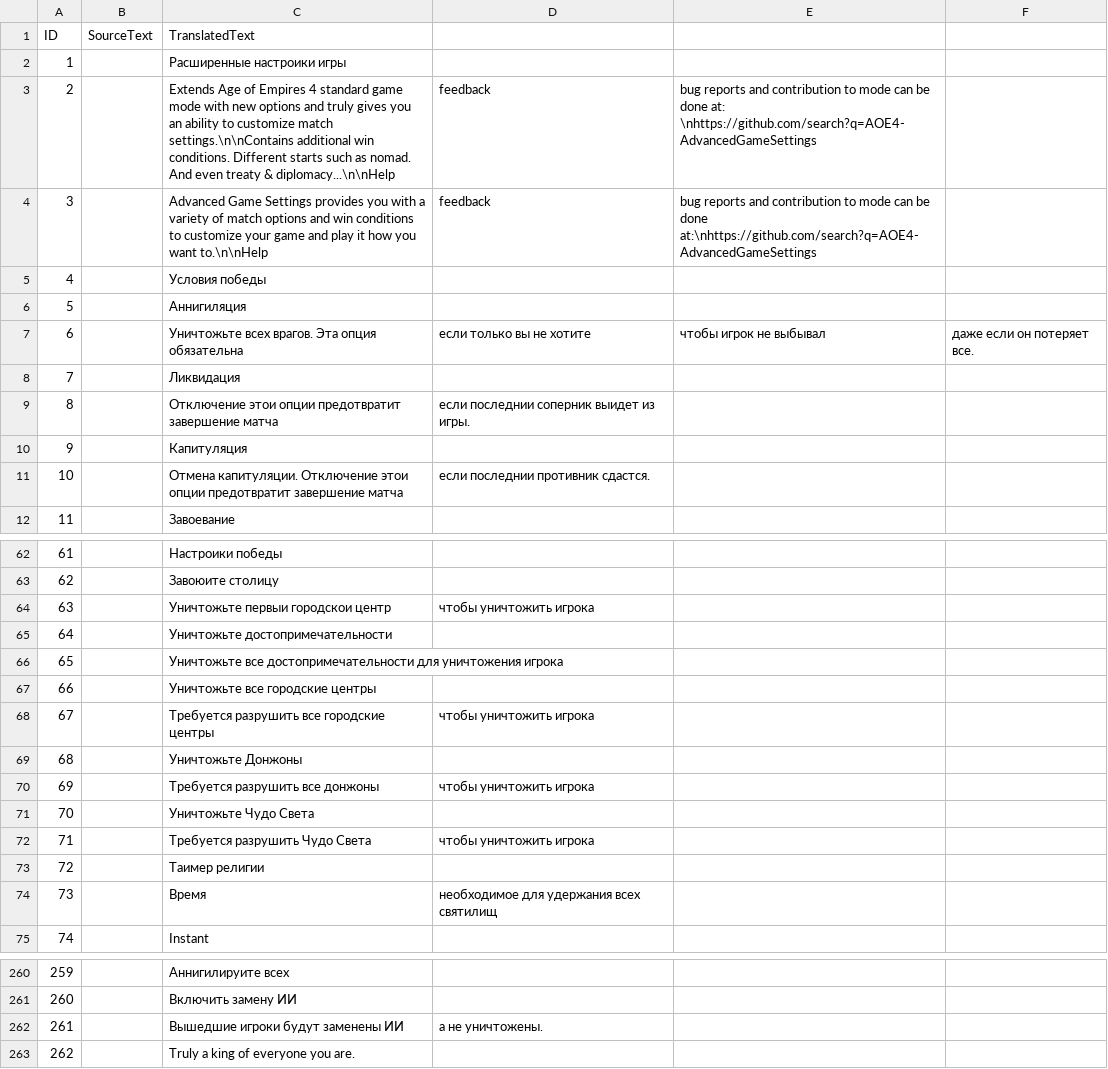
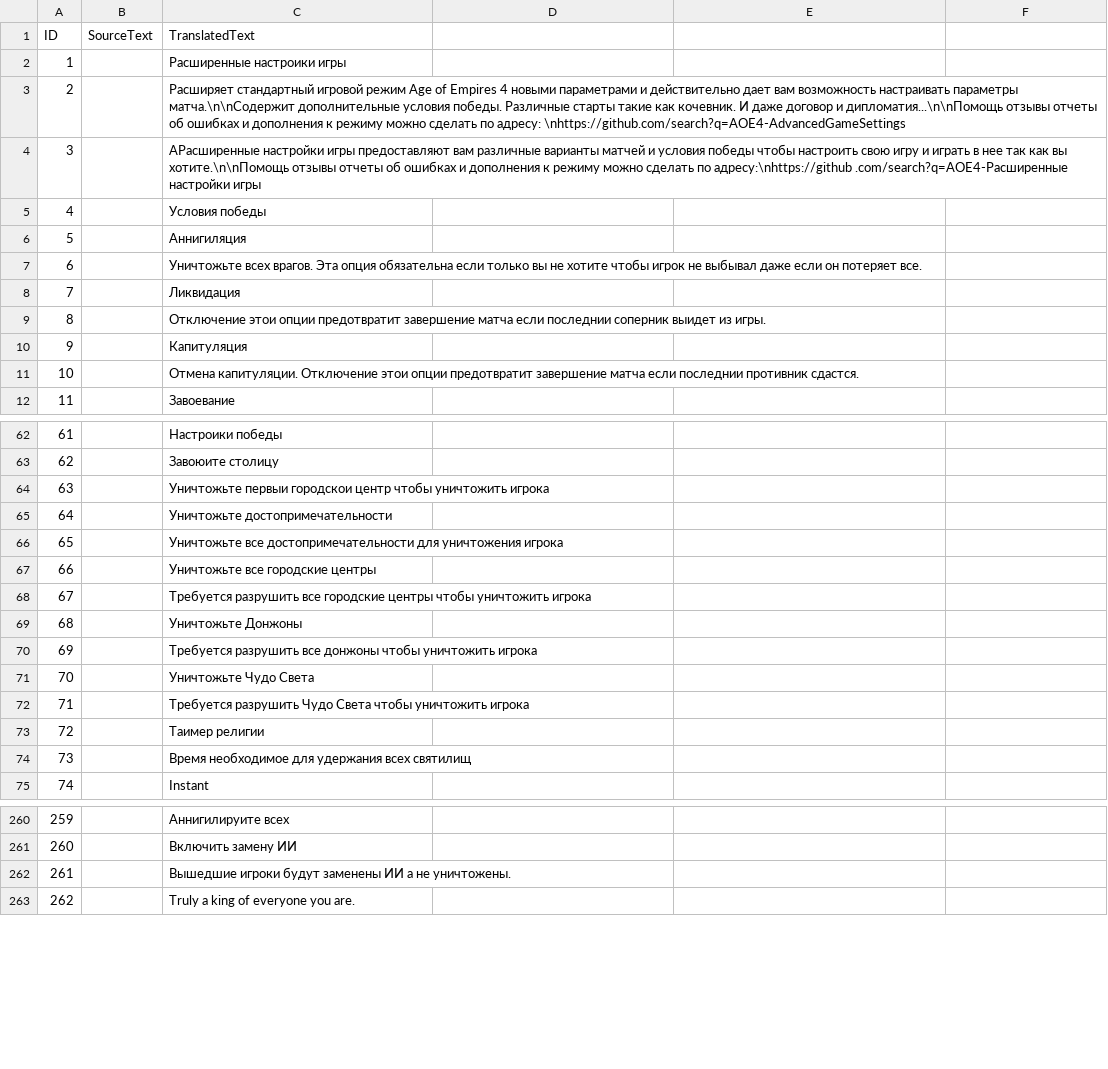
Before and after one commit to Woprok/AOE4-AdvancedGameSettings, a CSV file: assets/locdb/Advanced Game Settings_ru.csv, drawn as a sheet; only a part is shown, gaps mark what is left out; the diff covers the shown part only.

Commit message:
remove commas

```diff
--- a/assets/locdb/Advanced Game Settings_ru.csv
+++ b/assets/locdb/Advanced Game Settings_ru.csv
@@ -2,11 +2,11 @@
 1,,Расширенные настроики игры
-2,,Extends Age of Empires 4 standard game mode with new options and truly gives you an ability to customize match settings.\n\nContains additional win conditions. Different starts such as nomad. And even treaty & diplomacy...\n\nHelp, feedback, bug reports and contribution to mode can be done at: \nhttps://github.com/search?q=AOE4-AdvancedGameSettings
-3,,Advanced Game Settings provides you with a variety of match options and win conditions to customize your game and play it how you want to.\n\nHelp, feedback, bug reports and contribution to mode can be done at:\nhttps://github.com/search?q=AOE4-AdvancedGameSettings
+2,,Расширяет стандартный игровой режим Age of Empires 4 новыми параметрами и действительно дает вам возможность настраивать параметры матча.\n\nСодержит дополнительные условия победы. Различные старты такие как кочевник. И даже договор и дипломатия...\n\nПомощь отзывы отчеты об ошибках и дополнения к режиму можно сделать по адресу: \nhttps://github.com/search?q=AOE4-AdvancedGameSettings
+3,,AРасширенные настройки игры предоставляют вам различные варианты матчей и условия победы чтобы настроить свою игру и играть в нее так как вы хотите.\n\nПомощь отзывы отчеты об ошибках и дополнения к режиму можно сделать по адресу:\nhttps://github .com/search?q=AOE4-Расширенные настройки игры
 4,,Условия победы
 5,,Аннигиляция
-6,,Уничтожьте всех врагов. Эта опция обязательна, если только вы не хотите, чтобы игрок не выбывал, даже если он потеряет все.
+6,,Уничтожьте всех врагов. Эта опция обязательна если только вы не хотите чтобы игрок не выбывал даже если он потеряет все.
 7,,Ликвидация
-8,,Отключение этои опции предотвратит завершение матча, если последнии соперник выидет из игры.
+8,,Отключение этои опции предотвратит завершение матча если последнии соперник выидет из игры.
 9,,Капитуляция
-10,,Отмена капитуляции. Отключение этои опции предотвратит завершение матча, если последнии противник сдастся.
+10,,Отмена капитуляции. Отключение этои опции предотвратит завершение матча если последнии противник сдастся.
 11,,Завоевание
@@ -63,3 +63,3 @@
 62,,Завоюите столицу
-63,,Уничтожьте первыи городскои центр, чтобы уничтожить игрока
+63,,Уничтожьте первыи городскои центр чтобы уничтожить игрока
 64,,Уничтожьте достопримечательности
@@ -67,9 +67,9 @@
 66,,Уничтожьте все городские центры
-67,,Требуется разрушить все городские центры, чтобы уничтожить игрока
+67,,Требуется разрушить все городские центры чтобы уничтожить игрока
 68,,Уничтожьте Донжоны
-69,,Требуется разрушить все донжоны, чтобы уничтожить игрока
+69,,Требуется разрушить все донжоны чтобы уничтожить игрока
 70,,Уничтожьте Чудо Света
-71,,Требуется разрушить Чудо Света, чтобы уничтожить игрока
+71,,Требуется разрушить Чудо Света чтобы уничтожить игрока
 72,,Таимер религии
-73,,Время, необходимое для удержания всех святилищ
+73,,Время необходимое для удержания всех святилищ
 74,,Instant
@@ -261,3 +261,3 @@
 260,,Включить замену ИИ
-261,,Вышедшие игроки будут заменены ИИ, а не уничтожены.
+261,,Вышедшие игроки будут заменены ИИ а не уничтожены.
 262,,Truly a king of everyone you are.
```
Also changed, not shown: 25 edited cells elsewhere in this file.
